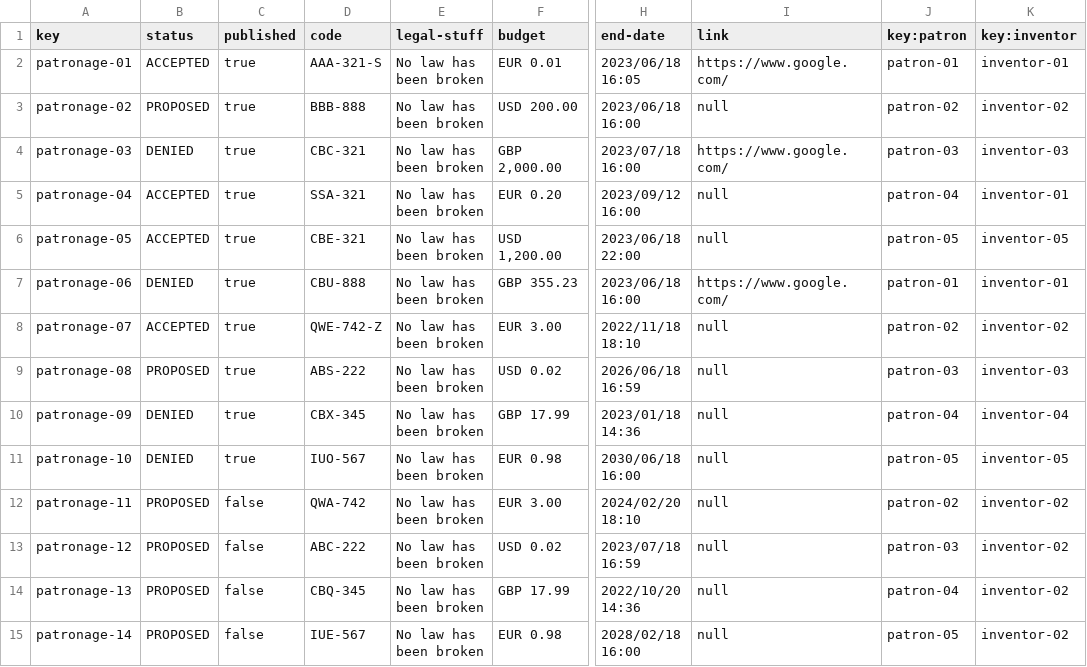
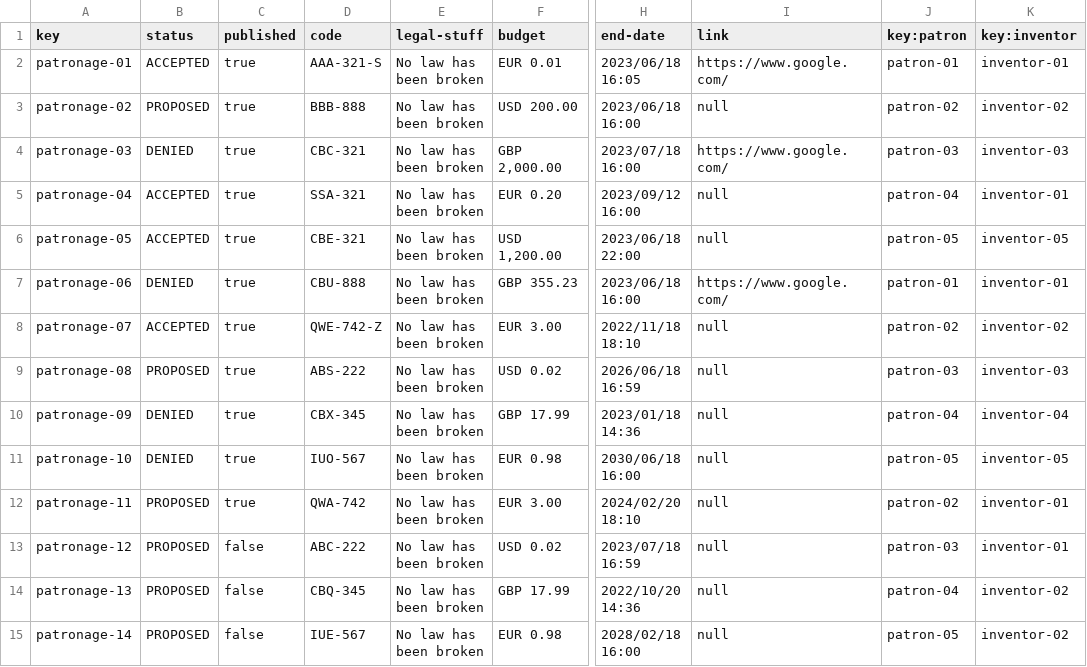
Before and after one commit to jesrolcad/Acme-Toolkits, a CSV file: src/main/webapp/WEB-INF/resources/sample-data/patronage.csv, drawn as a sheet; only a part is shown, gaps mark what is left out; the diff names each change by its address in the sheet, - before the commit and + after, or states it on an @@ line.

```diff
--- a/src/main/webapp/WEB-INF/resources/sample-data/patronage.csv
+++ b/src/main/webapp/WEB-INF/resources/sample-data/patronage.csv
-C12 (published): false
+C12 (published): true
-K12:K13 (key:inventor): inventor-02
+K12:K13 (key:inventor): inventor-01
```
Also changed, not shown: 2 other files.
